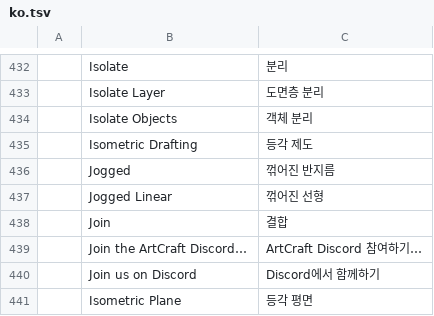
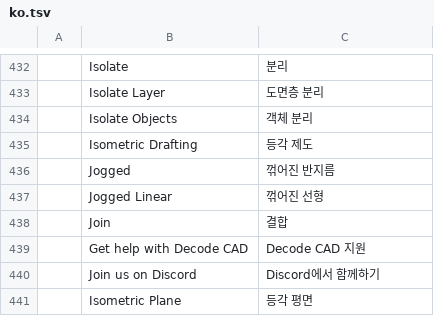
Before and after one commit to Kaiqueaurelio/cadcraft, a TSV file: crates/ui-egui/src/i18n/ko.tsv, drawn as a sheet; only a part is shown, gaps mark what is left out; removed rows and columns are numbered as before the commit, all else as after; the diff names each change by its address in the sheet, - before the commit and + after, or states it on an @@ line.

Commit message:
fix: update ko support menu branding

```diff
--- a/crates/ui-egui/src/i18n/ko.tsv
+++ b/crates/ui-egui/src/i18n/ko.tsv
-row 439:  | Join the ArtCraft Discord… | ArtCraft Discord 참여하기…
+row 439:  | Get help with Decode CAD | Decode CAD 지원
```
